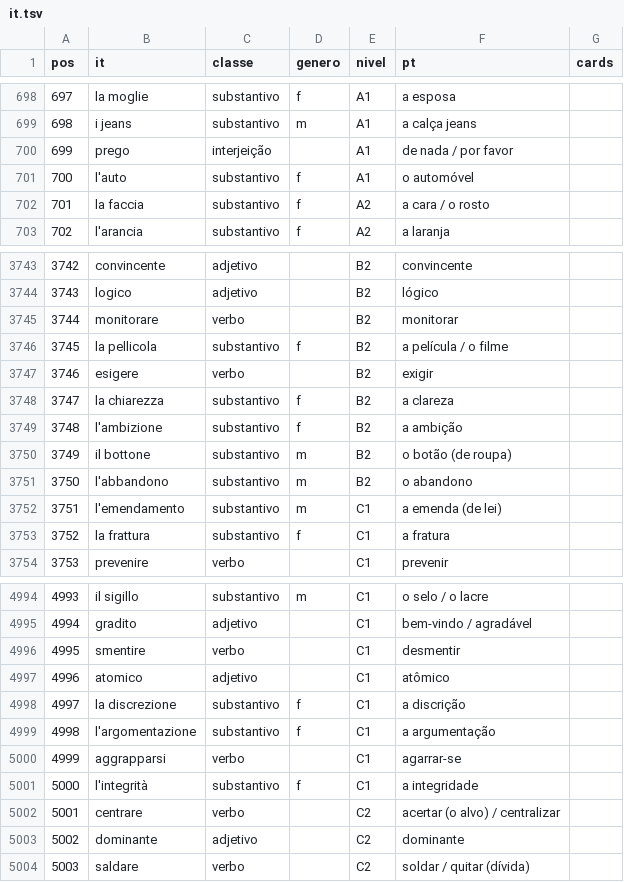
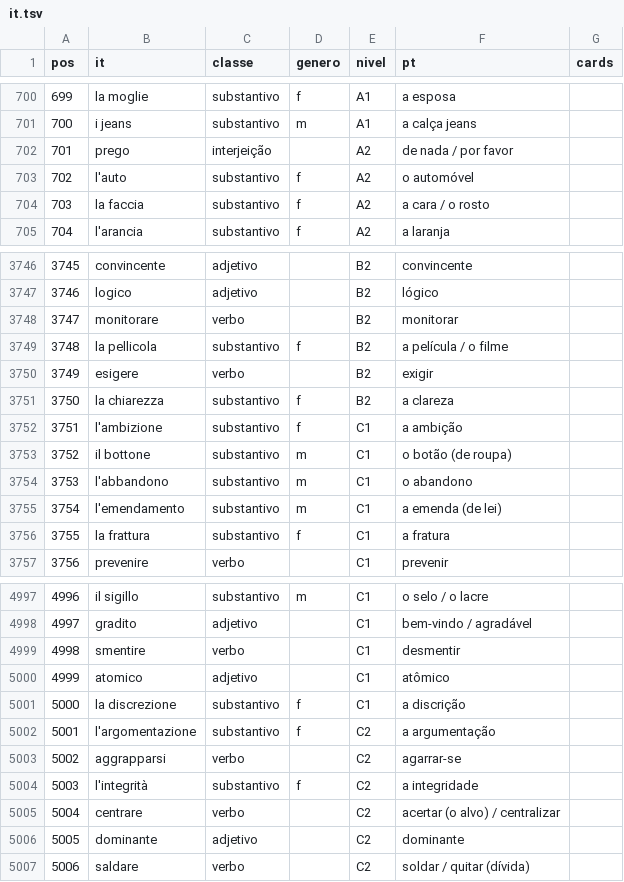
Before and after one commit to organizacoes-taioe/taioe-cards, a TSV file: fonte/frequencia/it.tsv, drawn as a sheet; only a part is shown, gaps mark what is left out; addresses are those after the commit; the diff covers the shown part only; the diff names each change by its address in the sheet, - before the commit and + after, or states it on an @@ line.

```diff
--- a/fonte/frequencia/it.tsv
+++ b/fonte/frequencia/it.tsv
@@ column A (pos) renumbered from row 32 down @@
-E702:E703 (nivel): A1
+E702:E703 (nivel): A2
-E3752:E3754 (nivel): B2
+E3752:E3754 (nivel): C1
-E5002:E5004 (nivel): C1
+E5002:E5004 (nivel): C2
```
Also changed, not shown: 3 added rows and 6 edited cells elsewhere in this file, 3 other files.
